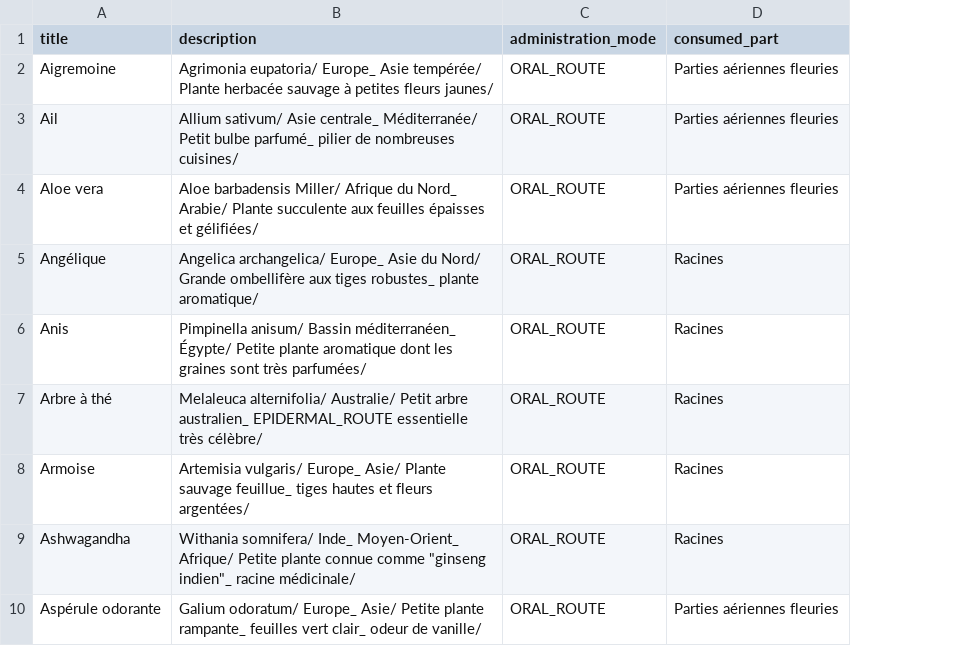
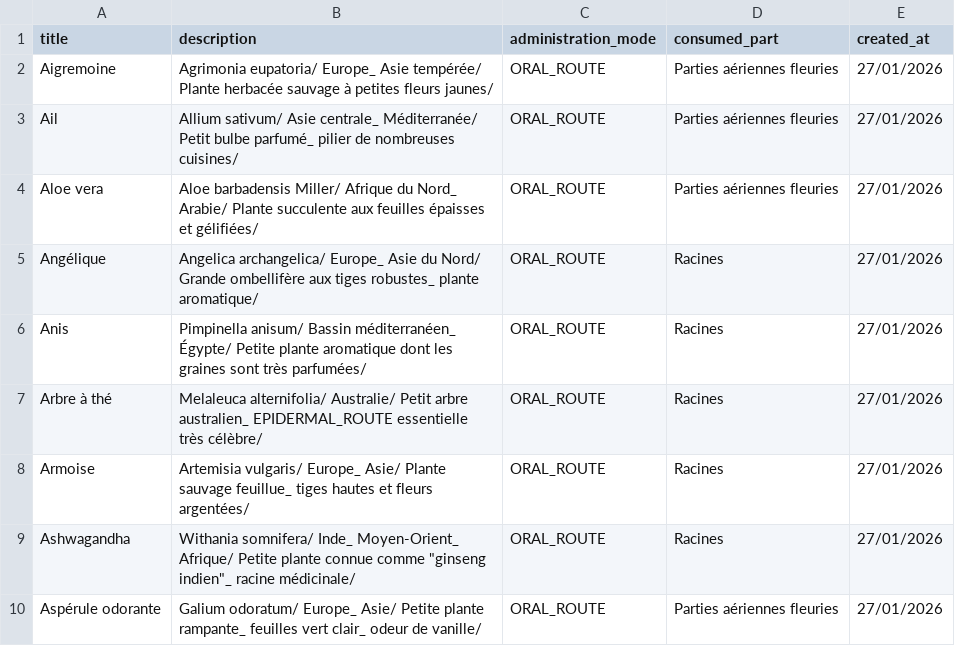
Before and after one commit to KUISSI/medicalsplants, a CSV file: data_import/plant.csv, drawn as a sheet; only a part is shown; the diff names each change by its address in the sheet, - before the commit and + after, or states it on an @@ line.

```diff
--- a/data_import/plant.csv
+++ b/data_import/plant.csv
+column E (created_at), rows 2-10: all 27/01/2026
```
Also changed, not shown: 4 other files.
